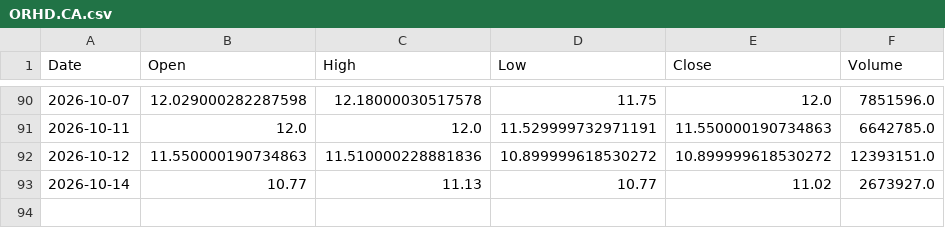
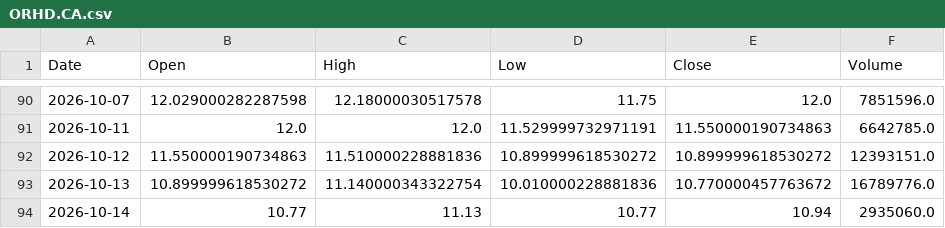
Before and after one commit to shadygad01/smartlist, a CSV file: historical_data/historical_data/ORHD.CA.csv, drawn as a sheet; only a part is shown, gaps mark what is left out.

```diff
--- a/historical_data/historical_data/ORHD.CA.csv
+++ b/historical_data/historical_data/ORHD.CA.csv
@@ -92,2 +92,3 @@ Date,Open,High,Low,Close,Volume
 2026-10-12,11.550000190734863,11.510000228881836,10.899999618530272,10.899999618530272,12393151.0
-2026-10-14,10.77,11.13,10.77,11.02,2673927.0
+2026-10-13,10.899999618530272,11.140000343322754,10.010000228881836,10.770000457763672,16789776.0
+2026-10-14,10.77,11.13,10.77,10.94,2935060.0
```
Also changed, not shown: historical_data/historical_data/BTFH.CA.csv, historical_data/historical_data/CCAP.CA.csv, 37 other files.
